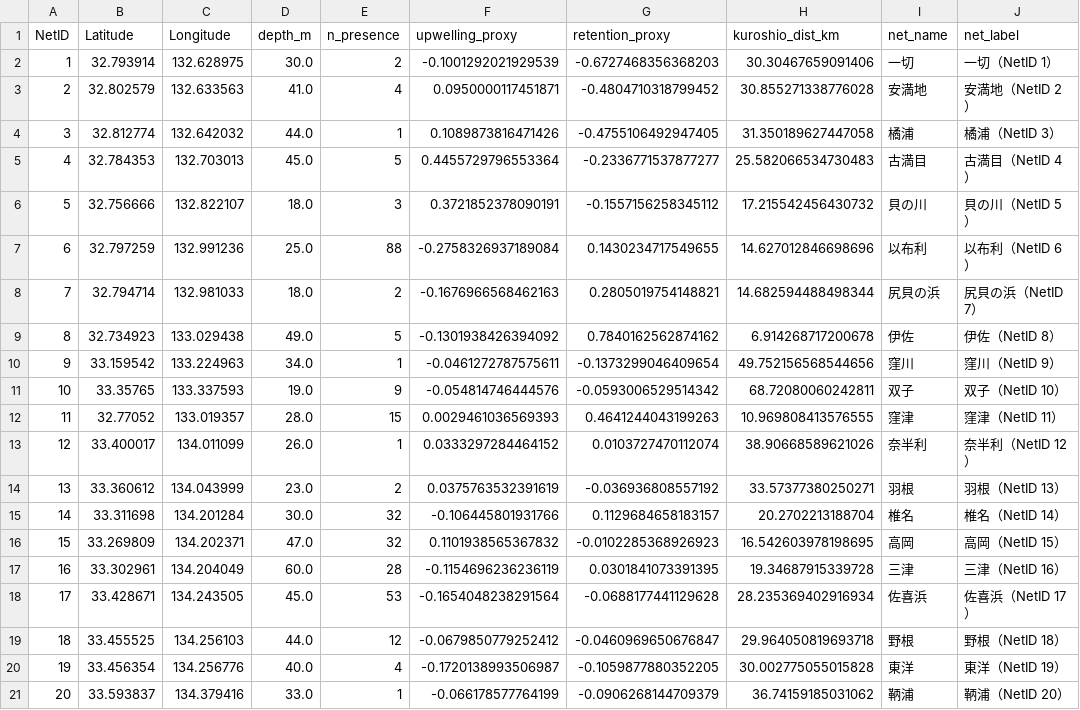
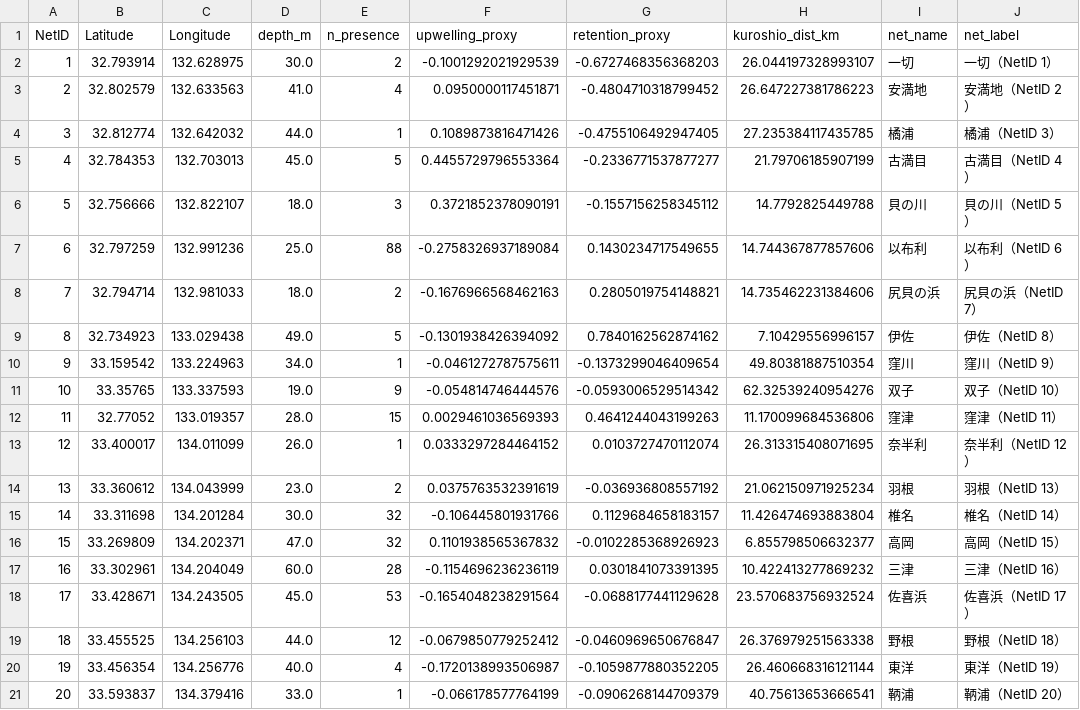
Before and after one commit to IK5258/kochi-whale-shark-risk-monitor, a CSV file: data/net_master.csv, drawn as a sheet.

```diff
--- a/data/net_master.csv
+++ b/data/net_master.csv
@@ -1,21 +1,21 @@
 NetID,Latitude,Longitude,depth_m,n_presence,upwelling_proxy,retention_proxy,kuroshio_dist_km,net_name,net_label
-1,32.793914,132.628975,30.0,2,-0.1001292021929539,-0.6727468356368203,30.30467659091406,一切,一切（NetID 1）
-2,32.802579,132.633563,41.0,4,0.0950000117451871,-0.4804710318799452,30.855271338776028,安満地,安満地（NetID 2）
-3,32.812774,132.642032,44.0,1,0.1089873816471426,-0.4755106492947405,31.350189627447058,橘浦,橘浦（NetID 3）
-4,32.784353,132.703013,45.0,5,0.4455729796553364,-0.2336771537877277,25.582066534730483,古満目,古満目（NetID 4）
-5,32.756666,132.822107,18.0,3,0.3721852378090191,-0.1557156258345112,17.215542456430732,貝の川,貝の川（NetID 5）
-6,32.797259,132.991236,25.0,88,-0.2758326937189084,0.1430234717549655,14.627012846698696,以布利,以布利（NetID 6）
-7,32.794714,132.981033,18.0,2,-0.1676966568462163,0.2805019754148821,14.682594488498344,尻貝の浜,尻貝の浜（NetID 7）
-8,32.734923,133.029438,49.0,5,-0.1301938426394092,0.7840162562874162,6.914268717200678,伊佐,伊佐（NetID 8）
-9,33.159542,133.224963,34.0,1,-0.0461272787575611,-0.1373299046409654,49.752156568544656,窪川,窪川（NetID 9）
-10,33.35765,133.337593,19.0,9,-0.054814746444576,-0.0593006529514342,68.72080060242811,双子,双子（NetID 10）
-11,32.77052,133.019357,28.0,15,0.0029461036569393,0.4641244043199263,10.969808413576555,窪津,窪津（NetID 11）
-12,33.400017,134.011099,26.0,1,0.0333297284464152,0.0103727470112074,38.90668589621026,奈半利,奈半利（NetID 12）
-13,33.360612,134.043999,23.0,2,0.0375763532391619,-0.036936808557192,33.57377380250271,羽根,羽根（NetID 13）
-14,33.311698,134.201284,30.0,32,-0.106445801931766,0.1129684658183157,20.2702213188704,椎名,椎名（NetID 14）
-15,33.269809,134.202371,47.0,32,0.1101938565367832,-0.0102285368926923,16.542603978198695,高岡,高岡（NetID 15）
-16,33.302961,134.204049,60.0,28,-0.1154696236236119,0.0301841073391395,19.34687915339728,三津,三津（NetID 16）
-17,33.428671,134.243505,45.0,53,-0.1654048238291564,-0.0688177441129628,28.235369402916934,佐喜浜,佐喜浜（NetID 17）
-18,33.455525,134.256103,44.0,12,-0.0679850779252412,-0.0460969650676847,29.964050819693718,野根,野根（NetID 18）
-19,33.456354,134.256776,40.0,4,-0.1720138993506987,-0.1059877880352205,30.002775055015828,東洋,東洋（NetID 19）
-20,33.593837,134.379416,33.0,1,-0.066178577764199,-0.0906268144709379,36.74159185031062,鞆浦,鞆浦（NetID 20）
+1,32.793914,132.628975,30.0,2,-0.1001292021929539,-0.6727468356368203,26.044197328993107,一切,一切（NetID 1）
+2,32.802579,132.633563,41.0,4,0.0950000117451871,-0.4804710318799452,26.647227381786223,安満地,安満地（NetID 2）
+3,32.812774,132.642032,44.0,1,0.1089873816471426,-0.4755106492947405,27.235384117435785,橘浦,橘浦（NetID 3）
+4,32.784353,132.703013,45.0,5,0.4455729796553364,-0.2336771537877277,21.79706185907199,古満目,古満目（NetID 4）
+5,32.756666,132.822107,18.0,3,0.3721852378090191,-0.1557156258345112,14.7792825449788,貝の川,貝の川（NetID 5）
+6,32.797259,132.991236,25.0,88,-0.2758326937189084,0.1430234717549655,14.744367877857606,以布利,以布利（NetID 6）
+7,32.794714,132.981033,18.0,2,-0.1676966568462163,0.2805019754148821,14.735462231384606,尻貝の浜,尻貝の浜（NetID 7）
+8,32.734923,133.029438,49.0,5,-0.1301938426394092,0.7840162562874162,7.10429556996157,伊佐,伊佐（NetID 8）
+9,33.159542,133.224963,34.0,1,-0.0461272787575611,-0.1373299046409654,49.80381887510354,窪川,窪川（NetID 9）
+10,33.35765,133.337593,19.0,9,-0.054814746444576,-0.0593006529514342,62.32539240954276,双子,双子（NetID 10）
+11,32.77052,133.019357,28.0,15,0.0029461036569393,0.4641244043199263,11.170099684536806,窪津,窪津（NetID 11）
+12,33.400017,134.011099,26.0,1,0.0333297284464152,0.0103727470112074,26.313315408071695,奈半利,奈半利（NetID 12）
+13,33.360612,134.043999,23.0,2,0.0375763532391619,-0.036936808557192,21.062150971925234,羽根,羽根（NetID 13）
+14,33.311698,134.201284,30.0,32,-0.106445801931766,0.1129684658183157,11.426474693883804,椎名,椎名（NetID 14）
+15,33.269809,134.202371,47.0,32,0.1101938565367832,-0.0102285368926923,6.855798506632377,高岡,高岡（NetID 15）
+16,33.302961,134.204049,60.0,28,-0.1154696236236119,0.0301841073391395,10.422413277869232,三津,三津（NetID 16）
+17,33.428671,134.243505,45.0,53,-0.1654048238291564,-0.0688177441129628,23.570683756932524,佐喜浜,佐喜浜（NetID 17）
+18,33.455525,134.256103,44.0,12,-0.0679850779252412,-0.0460969650676847,26.376979251563338,野根,野根（NetID 18）
+19,33.456354,134.256776,40.0,4,-0.1720138993506987,-0.1059877880352205,26.460668316121144,東洋,東洋（NetID 19）
+20,33.593837,134.379416,33.0,1,-0.066178577764199,-0.0906268144709379,40.75613653666541,鞆浦,鞆浦（NetID 20）
```
Also changed, not shown: outputs/current_env.csv, outputs/forecast_env.csv, 4 other files.
